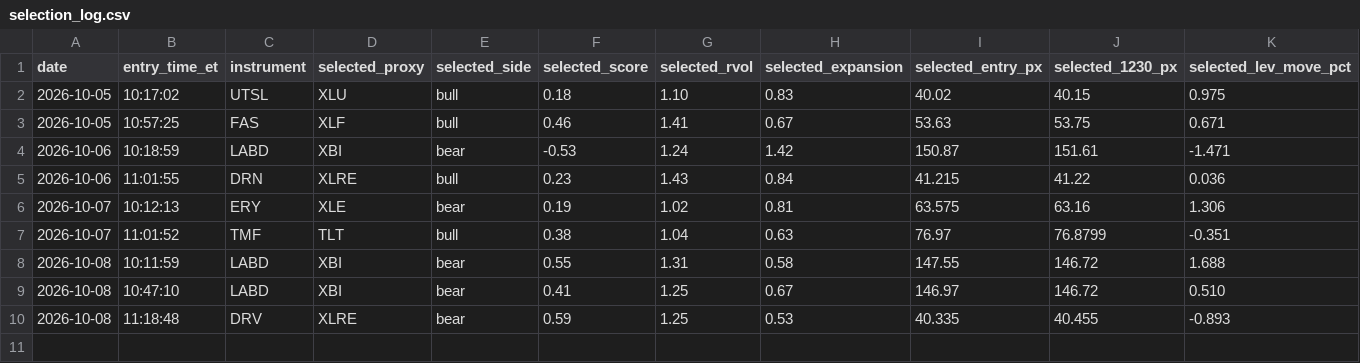
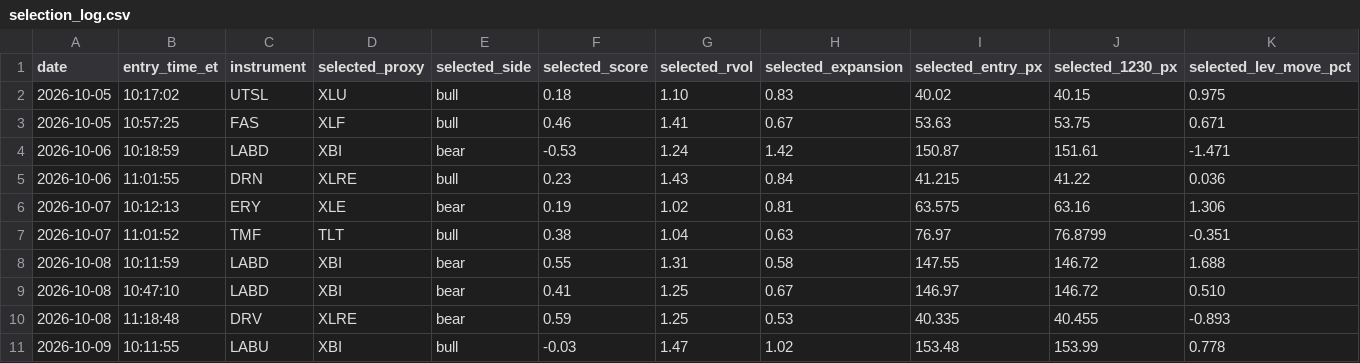
Before and after one commit to adamelci-22/Main, a CSV file: archive/selection_log.csv, drawn as a sheet; only a part is shown; rows hold the shown columns only; the diff names each change by its address in the sheet, - before the commit and + after, or states it on an @@ line.

```diff
--- a/archive/selection_log.csv
+++ b/archive/selection_log.csv
+row 11: 2026-10-09 | 10:11:55 | LABU | XBI | bull | -0.03 | 1.47 | 1.02 | 153.48 | 153.99 | 0.778
```
Also changed, not shown: archive/trades.csv.
